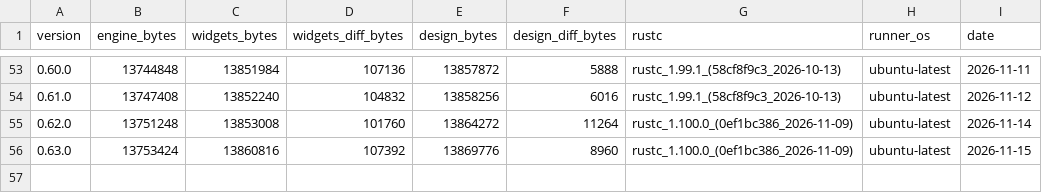
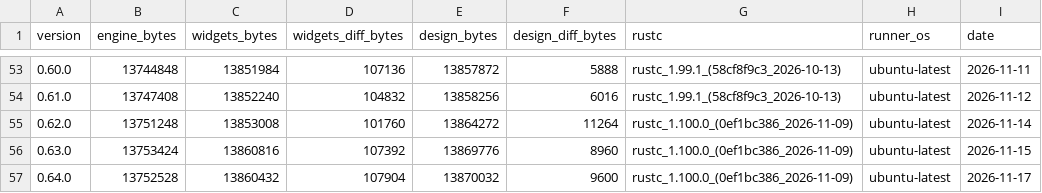
Before and after one commit to nabbisen/snora, a CSV file: docs/src/reference/binary-size-budget/binary-size.csv, drawn as a sheet; only a part is shown, gaps mark what is left out; the diff names each change by its address in the sheet, - before the commit and + after, or states it on an @@ line.

```diff
--- a/docs/src/reference/binary-size-budget/binary-size.csv
+++ b/docs/src/reference/binary-size-budget/binary-size.csv
+row 57: 0.64.0 | 13752528 | 13860432 | 107904 | 13870032 | 9600 | rustc_1.100.0_(0ef1bc386_2026-11-09) | ubuntu-latest | 2026-11-17
```
